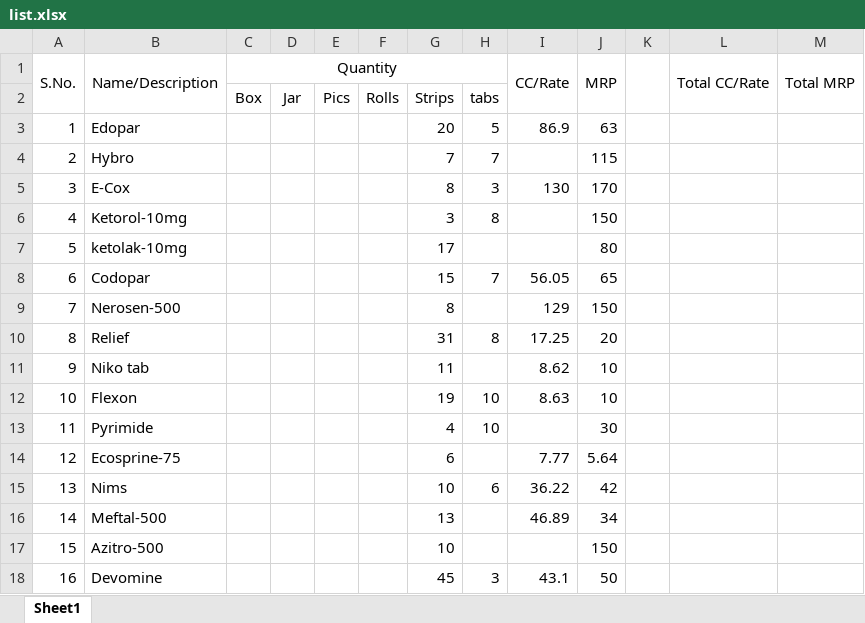
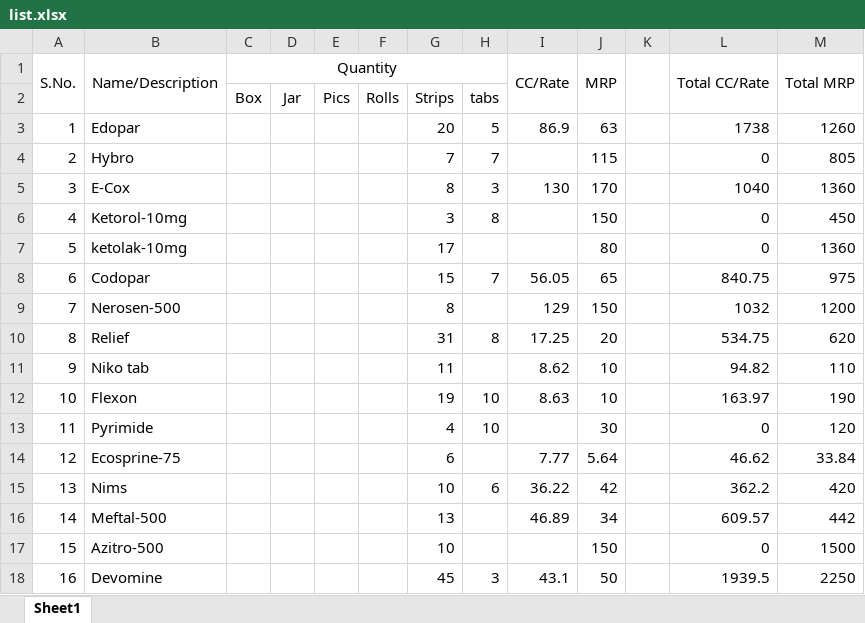
Before and after one commit to suwalcrystal/ward1, an Excel workbook: meds/list.xlsx, sheet Sheet1, drawn as a sheet; only a part is shown; values as stored, in another font and other column widths than the file's, no borders; the diff covers the shown part only; the diff names each change by its address in the sheet, - before the commit and + after, or states it on an @@ line.

Commit message:
approximate totalling done

```diff
--- a/meds/list.xlsx (sheet Sheet1)
+++ b/meds/list.xlsx (sheet Sheet1)
-L3 (Total CC/Rate): (empty)
+L3 (Total CC/Rate): 1738
-M3 (Total MRP): (empty)
+M3 (Total MRP): 1260
-L4 (Total CC/Rate): (empty)
+L4 (Total CC/Rate): 0
-M4 (Total MRP): (empty)
+M4 (Total MRP): 805
-L5 (Total CC/Rate): (empty)
+L5 (Total CC/Rate): 1040
-M5 (Total MRP): (empty)
+M5 (Total MRP): 1360
-L6:L7 (Total CC/Rate): (empty)
+L6:L7 (Total CC/Rate): 0
-M6 (Total MRP): (empty)
+M6 (Total MRP): 450
-M7 (Total MRP): (empty)
+M7 (Total MRP): 1360
-L8 (Total CC/Rate): (empty)
+L8 (Total CC/Rate): 840.75
-M8 (Total MRP): (empty)
+M8 (Total MRP): 975
-L9 (Total CC/Rate): (empty)
+L9 (Total CC/Rate): 1032
-M9 (Total MRP): (empty)
+M9 (Total MRP): 1200
-L10 (Total CC/Rate): (empty)
+L10 (Total CC/Rate): 534.75
-M10 (Total MRP): (empty)
+M10 (Total MRP): 620
-L11 (Total CC/Rate): (empty)
+L11 (Total CC/Rate): 94.82
-M11 (Total MRP): (empty)
+M11 (Total MRP): 110
-L12 (Total CC/Rate): (empty)
+L12 (Total CC/Rate): 163.97
-M12 (Total MRP): (empty)
+M12 (Total MRP): 190
-L13 (Total CC/Rate): (empty)
+L13 (Total CC/Rate): 0
-M13 (Total MRP): (empty)
+M13 (Total MRP): 120
-L14 (Total CC/Rate): (empty)
+L14 (Total CC/Rate): 46.62
-M14 (Total MRP): (empty)
+M14 (Total MRP): 33.84
-L15 (Total CC/Rate): (empty)
+L15 (Total CC/Rate): 362.2
-M15 (Total MRP): (empty)
+M15 (Total MRP): 420
-L16 (Total CC/Rate): (empty)
+L16 (Total CC/Rate): 609.57
-M16 (Total MRP): (empty)
+M16 (Total MRP): 442
-L17 (Total CC/Rate): (empty)
+L17 (Total CC/Rate): 0
-M17 (Total MRP): (empty)
+M17 (Total MRP): 1500
-L18 (Total CC/Rate): (empty)
+L18 (Total CC/Rate): 1939.5
-M18 (Total MRP): (empty)
+M18 (Total MRP): 2250
```
Also changed, not shown: 97 added rows, 95 removed rows, 557 edited cells and row numbers in column A elsewhere in this sheet.
